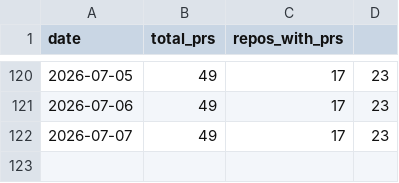
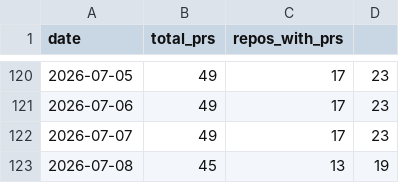
Before and after one commit to rundeck-plugins/.github, a CSV file: pr-tracking/history.csv, drawn as a sheet; only a part is shown, gaps mark what is left out; the diff names each change by its address in the sheet, - before the commit and + after, or states it on an @@ line.

```diff
--- a/pr-tracking/history.csv
+++ b/pr-tracking/history.csv
+row 123: 2026-07-08 | 45 | 13 | 19
```
Also changed, not shown: 1 other file.
